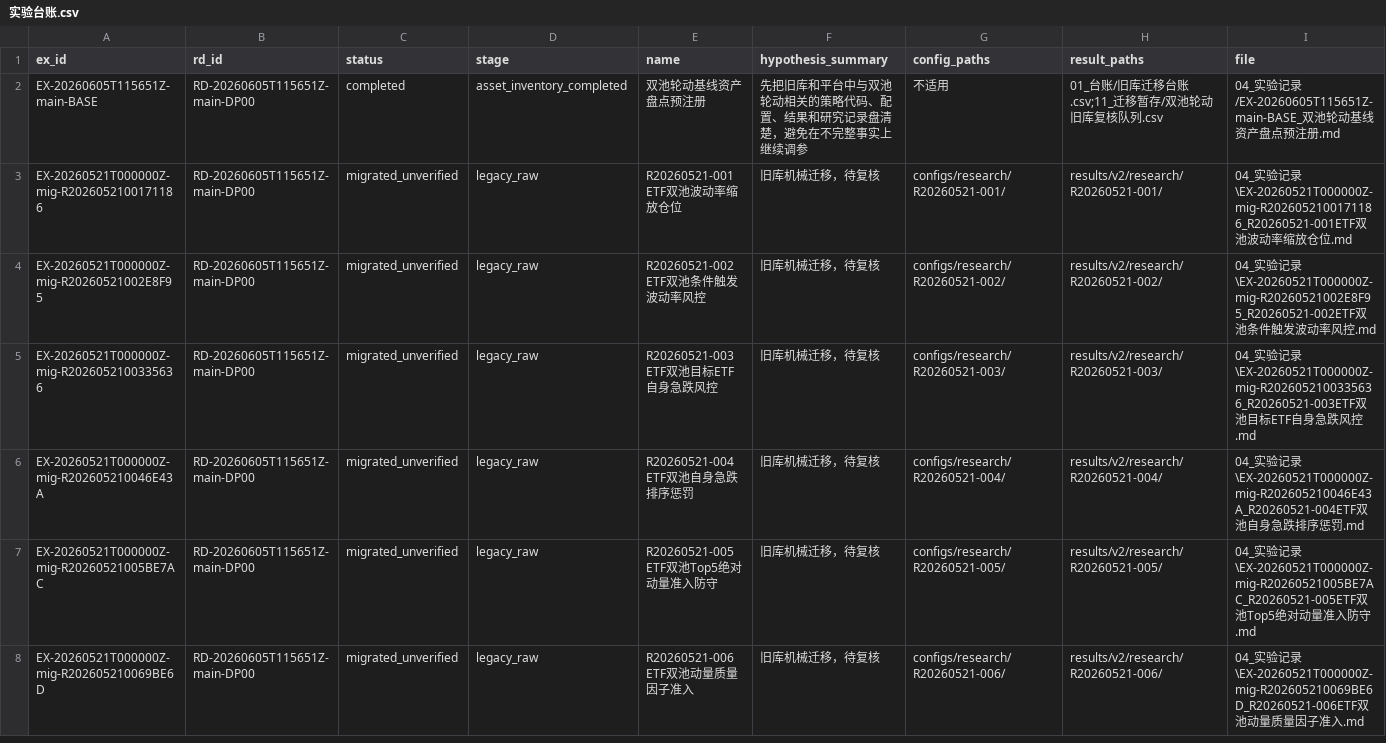
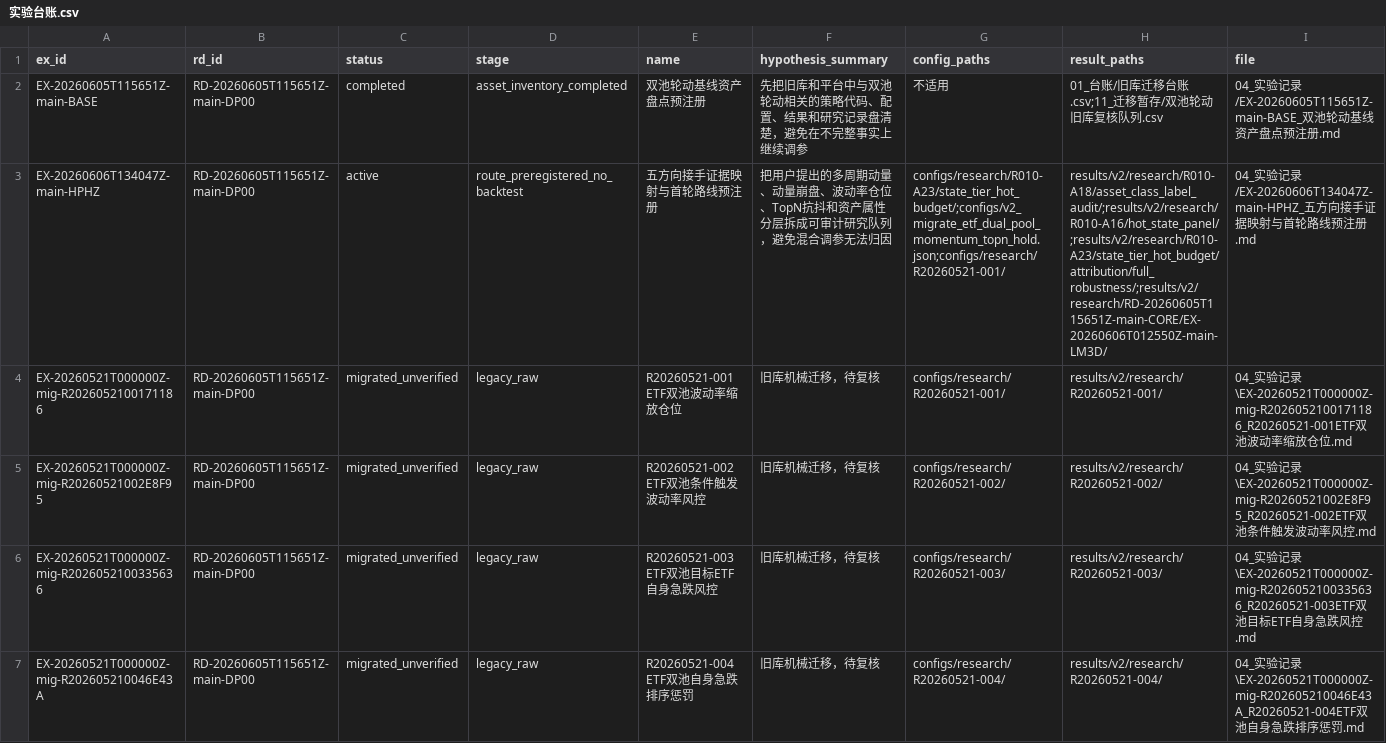
Before and after one commit to huakaiye/quant-knowledge-base, a CSV file: 01_台账/实验台账.csv, drawn as a sheet; only a part is shown; the shorter side is filled out with more unchanged rows; rows hold the shown columns only; the diff names each change by its address in the sheet, - before the commit and + after, or states it on an @@ line.

```diff
--- a/01_台账/实验台账.csv
+++ b/01_台账/实验台账.csv
+row 3: EX-20260606T134047Z-main-HPHZ | RD-20260605T115651Z-main-DP00 | active | route_preregistered_no_backtest | 五方向接手证据映射与首轮路线预注册 | 把用户提出的多周期动量、动量崩盘、波动率仓位、TopN抗抖和资产属性分层拆成可审计研究队列，避免混合调参无法归因 | configs/research/R010-A23/state_tier_hot_budget/;configs/v2_migrate_etf_dual_pool_momentum_topn_hold.json;configs/research/R20260521-001/ | results/v2/research/R010-A18/asset_class_label_audit/;results/v2/research/R010-A16/hot_state_panel/;results/v2/research/R010-A23/state_tier_hot_budget/attribution/full_robustness/;results/v2/research/RD-20260605T115651Z-main-CORE/EX-20260606T012550Z-main-LM3D/ | 04_实验记录/EX-20260606T134047Z-main-HPHZ_五方向接手证据映射与首轮路线预注册.md
```
Also changed, not shown: 01_台账/子代理调用台账.csv, 01_台账/研究方向台账.csv, 4 other files.
